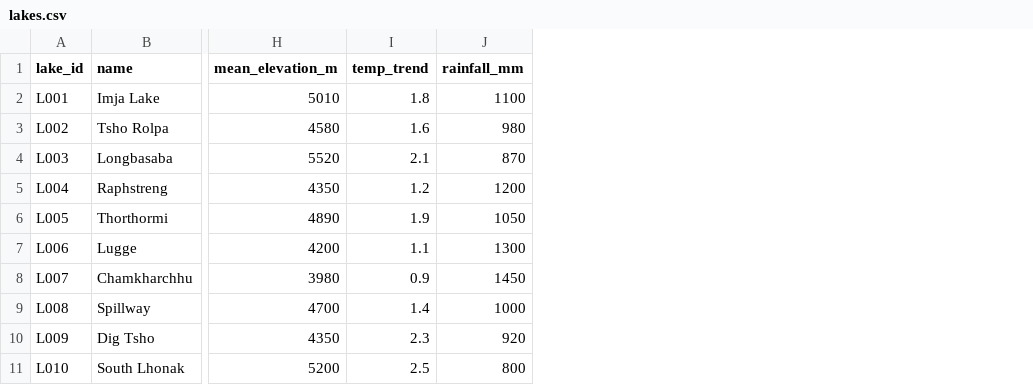
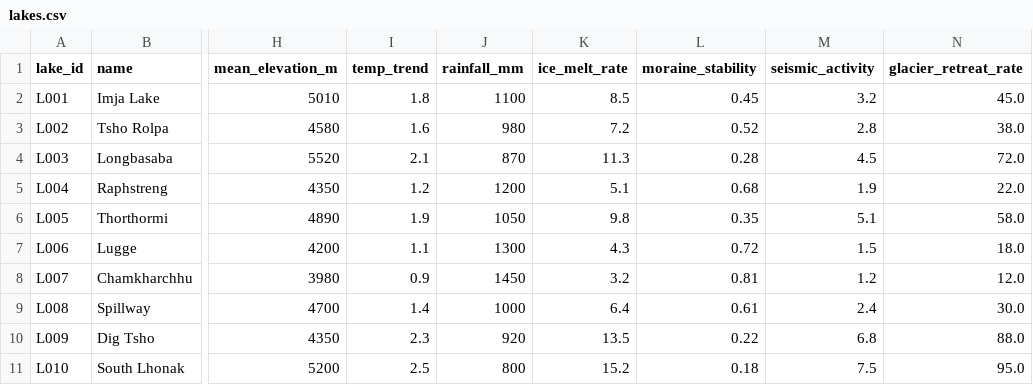
Before and after one commit to pughal-prog/ssn_hackathon, a CSV file: data/lakes.csv, drawn as a sheet; only a part is shown, gaps mark what is left out; the diff names each change by its address in the sheet, - before the commit and + after, or states it on an @@ line.

```diff
--- a/data/lakes.csv
+++ b/data/lakes.csv
+column K (ice_melt_rate), rows 2-11: 8.5 | 7.2 | 11.3 | 5.1 | 9.8 | 4.3 | 3.2 | 6.4 | 13.5 | 15.2
+column L (moraine_stability), rows 2-11: 0.45 | 0.52 | 0.28 | 0.68 | 0.35 | 0.72 | 0.81 | 0.61 | 0.22 | 0.18
+column M (seismic_activity), rows 2-11: 3.2 | 2.8 | 4.5 | 1.9 | 5.1 | 1.5 | 1.2 | 2.4 | 6.8 | 7.5
+column N (glacier_retreat_rate), rows 2-11: 45.0 | 38.0 | 72.0 | 22.0 | 58.0 | 18.0 | 12.0 | 30.0 | 88.0 | 95.0
```
Also changed, not shown: 2 other files.
